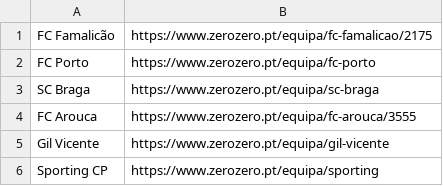
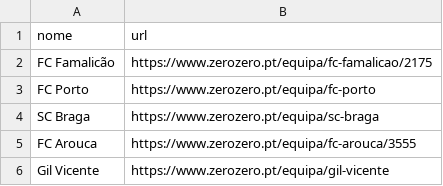
Before and after one commit to nobrega8/sc-map, a CSV file: clubes_zerozero.csv, drawn as a sheet; only a part is shown; the shorter side is filled out with more unchanged rows; the diff names each change by its address in the sheet, - before the commit and + after, or states it on an @@ line.

Commit message:
Add header row to clubes_zerozero.csv for improved data structure

```diff
--- a/clubes_zerozero.csv
+++ b/clubes_zerozero.csv
+row 1: nome | url
```
